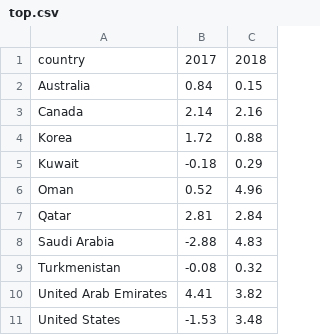
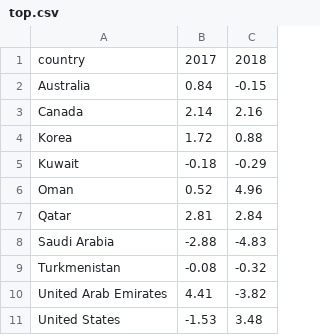
Before and after one commit to kathiavf16/ms_final, a CSV file: data/top.csv, drawn as a sheet.

```diff
--- a/data/top.csv
+++ b/data/top.csv
@@ -1,11 +1,11 @@
 country,2017,2018
-Australia,0.84,0.15
+Australia,0.84,-0.15
 Canada,2.14,2.16
 Korea,1.72,0.88
-Kuwait,-0.18,0.29
+Kuwait,-0.18,-0.29
 Oman,0.52,4.96
 Qatar,2.81,2.84
-Saudi Arabia,-2.88,4.83
-Turkmenistan,-0.08,0.32
-United Arab Emirates,4.41,3.82
+Saudi Arabia,-2.88,-4.83
+Turkmenistan,-0.08,-0.32
+United Arab Emirates,4.41,-3.82
 United States,-1.53,3.48
```
Also changed, not shown: 1 other file.
